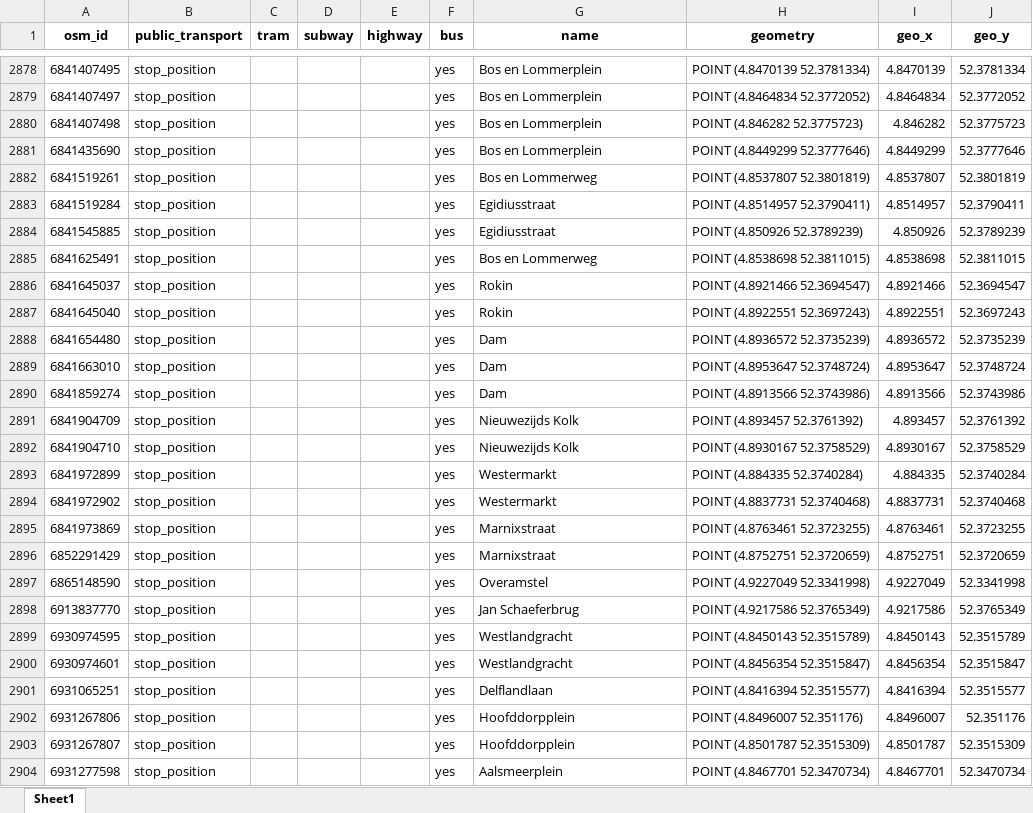
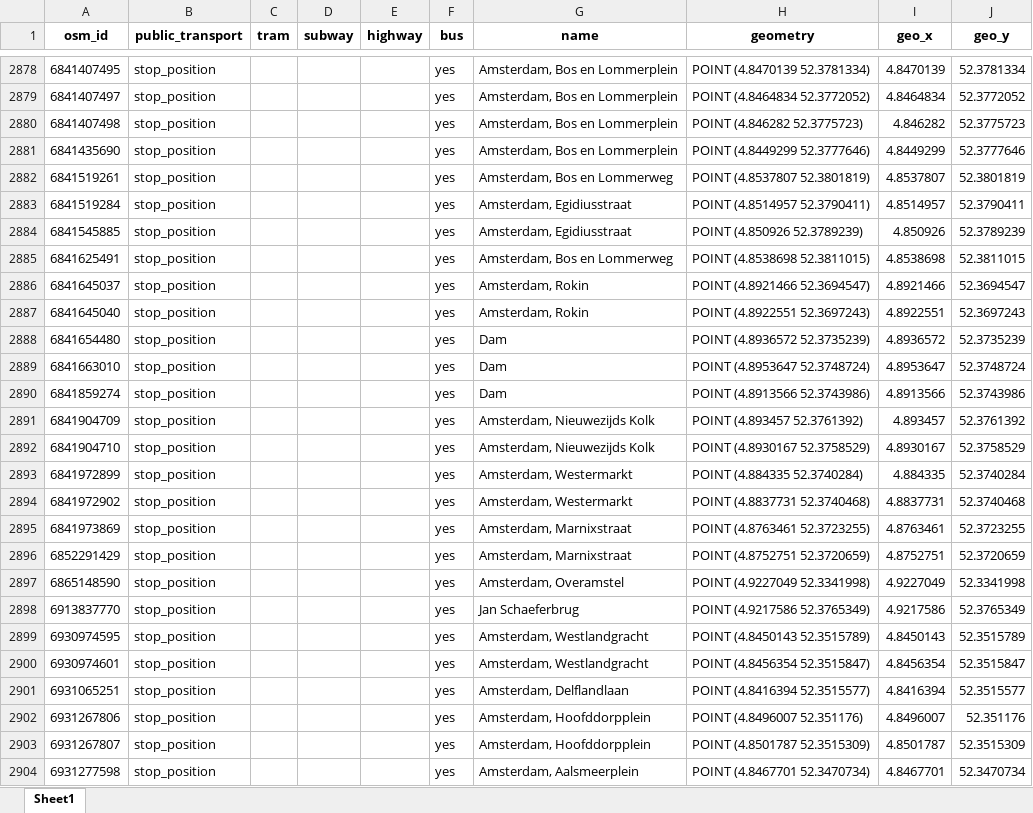
Before and after one commit to SYuGao/uvmt, an Excel workbook: notebooks/city_bus_stations.xlsx, sheet Sheet1, drawn as a sheet; only a part is shown, gaps mark what is left out; values as stored, in another font and other column widths than the file's, no borders; the diff covers the shown part only; the diff names each change by its address in the sheet, - before the commit and + after, or states it on an @@ line.

```diff
--- a/notebooks/city_bus_stations.xlsx (sheet Sheet1)
+++ b/notebooks/city_bus_stations.xlsx (sheet Sheet1)
-G2878:G2881 (name): Bos en Lommerplein
+G2878:G2881 (name): Amsterdam, Bos en Lommerplein
-G2882 (name): Bos en Lommerweg
+G2882 (name): Amsterdam, Bos en Lommerweg
-G2883:G2884 (name): Egidiusstraat
+G2883:G2884 (name): Amsterdam, Egidiusstraat
-G2885 (name): Bos en Lommerweg
+G2885 (name): Amsterdam, Bos en Lommerweg
-G2886:G2887 (name): Rokin
+G2886:G2887 (name): Amsterdam, Rokin
-G2891:G2892 (name): Nieuwezijds Kolk
+G2891:G2892 (name): Amsterdam, Nieuwezijds Kolk
-G2893:G2894 (name): Westermarkt
+G2893:G2894 (name): Amsterdam, Westermarkt
-G2895:G2896 (name): Marnixstraat
+G2895:G2896 (name): Amsterdam, Marnixstraat
-G2897 (name): Overamstel
+G2897 (name): Amsterdam, Overamstel
-G2899:G2900 (name): Westlandgracht
+G2899:G2900 (name): Amsterdam, Westlandgracht
-G2901 (name): Delflandlaan
+G2901 (name): Amsterdam, Delflandlaan
-G2902:G2903 (name): Hoofddorpplein
+G2902:G2903 (name): Amsterdam, Hoofddorpplein
-G2904 (name): Aalsmeerplein
+G2904 (name): Amsterdam, Aalsmeerplein
```
Also changed, not shown: 452 edited cells elsewhere in this sheet, notebooks/city_bus_all_stations_name.xlsx, notebooks/need_revised_row.xlsx, 2 other files.
